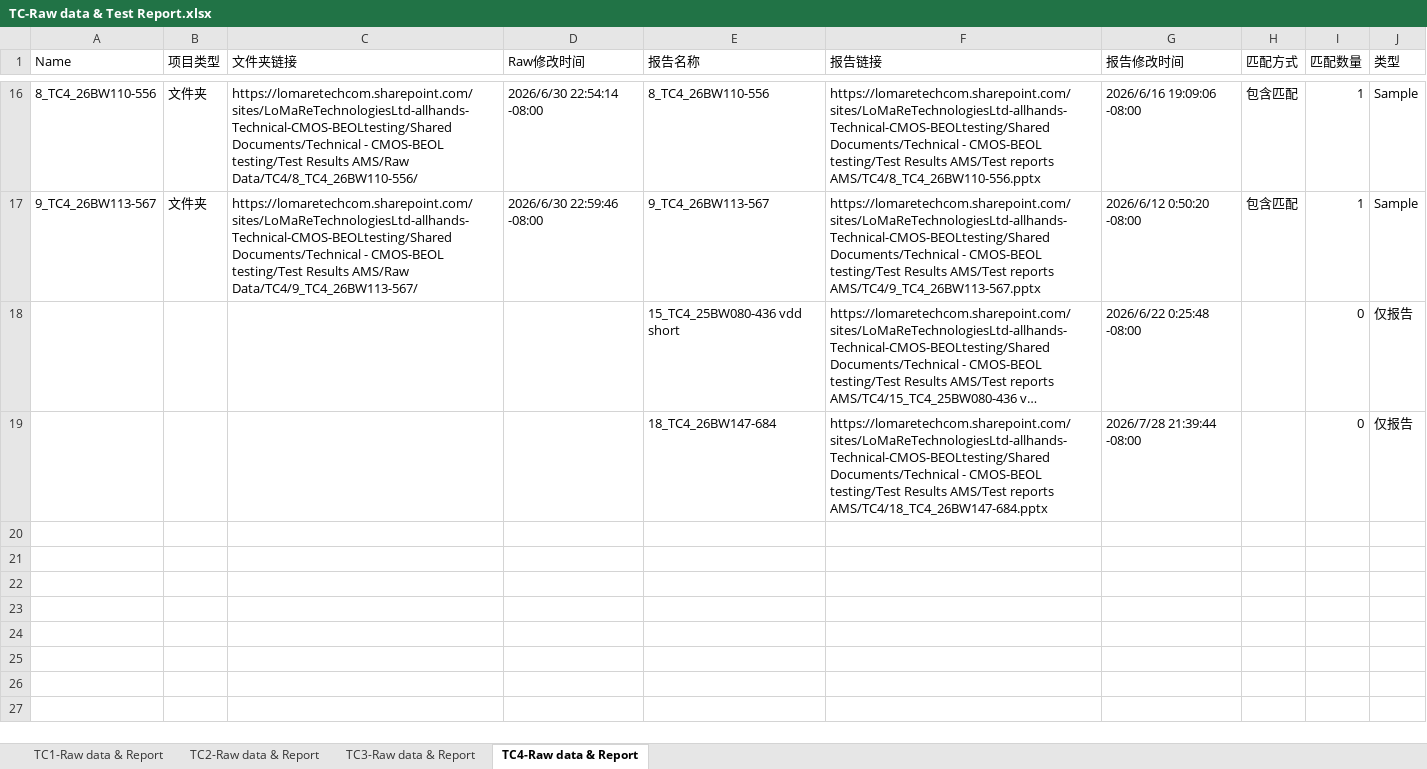
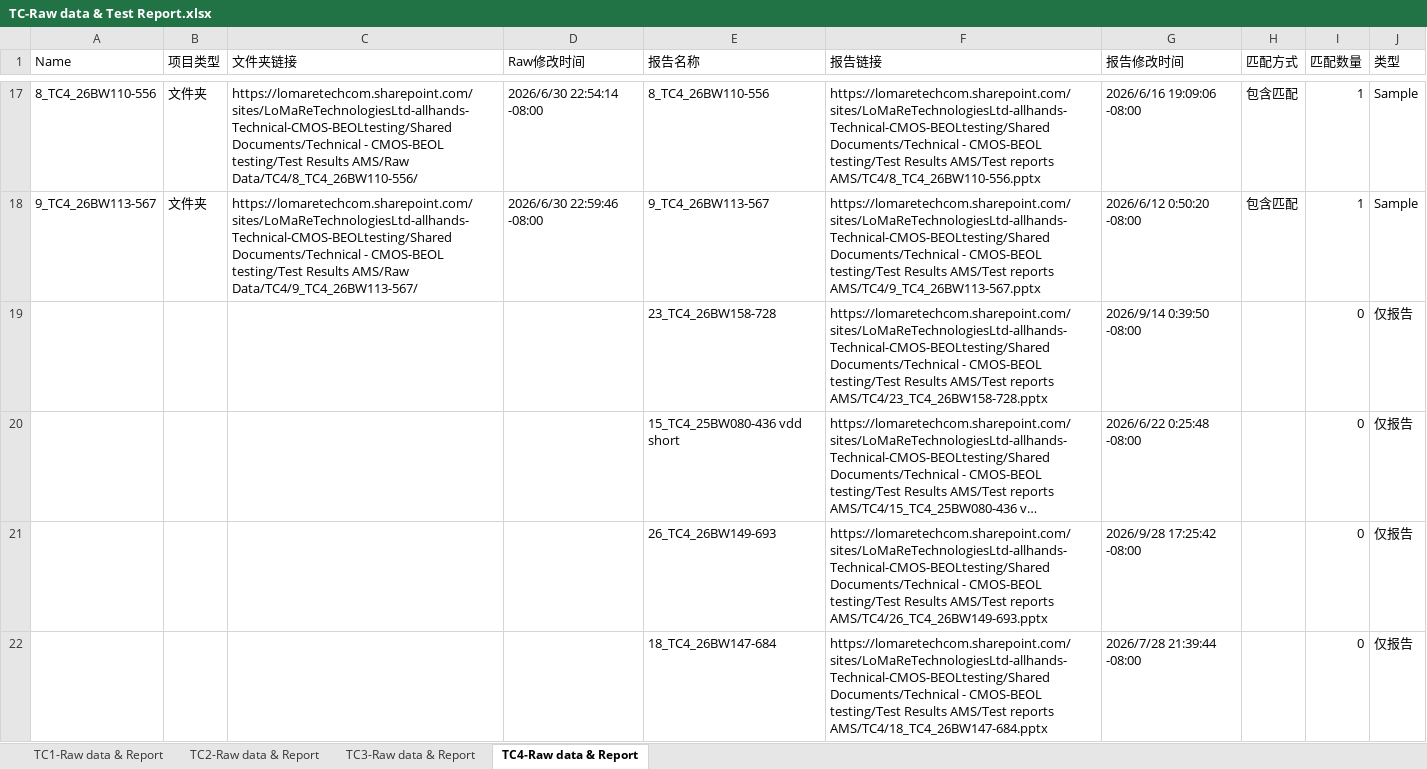
Before and after one commit to xn688/data_v1_copy, an Excel workbook: data/TC-Raw data & Test Report.xlsx, sheet TC4-Raw data & Report, drawn as a sheet; only a part is shown, gaps mark what is left out; long unchanged cells end in …; values as stored, in another font and other column widths than the file's, no borders; table styles not drawn; the diff covers the shown part only; the diff names each change by its address in the sheet, - before the commit and + after, or states it on an @@ line.

```diff
--- a/data/TC-Raw data & Test Report.xlsx (sheet TC4-Raw data & Report)
+++ b/data/TC-Raw data & Test Report.xlsx (sheet TC4-Raw data & Report)
+row 19:  |  |  |  | 23_TC4_26BW158-728 | https://lomaretechcom.sharepoint.com/sites/LoMaReTechnologiesLtd-allhands-Technical-CMOS-BEOLtesting/Shared Documents/Technical - CMOS-BEOL testing/Test Results AMS/Test reports AMS/TC4/23_TC4_26BW158-728.pptx | 2026/9/14 0:39:50 -08:00 |  | 0 | 仅报告
+row 21:  |  |  |  | 26_TC4_26BW149-693 | https://lomaretechcom.sharepoint.com/sites/LoMaReTechnologiesLtd-allhands-Technical-CMOS-BEOLtesting/Shared Documents/Technical - CMOS-BEOL testing/Test Results AMS/Test reports AMS/TC4/26_TC4_26BW149-693.pptx | 2026/9/28 17:25:42 -08:00 |  | 0 | 仅报告
```
Also changed, not shown: 7 added rows elsewhere in this sheet, sheet TC2-Raw data & Report, sheet TC3-Raw data & Report, sheet TC1-Raw data & Report, data/TC-Shmoo图.xlsx, 2 other files.
